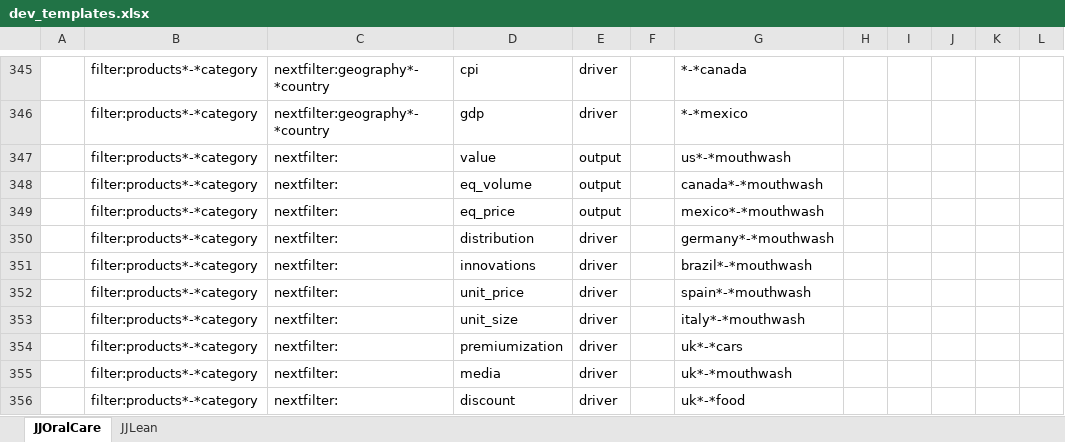
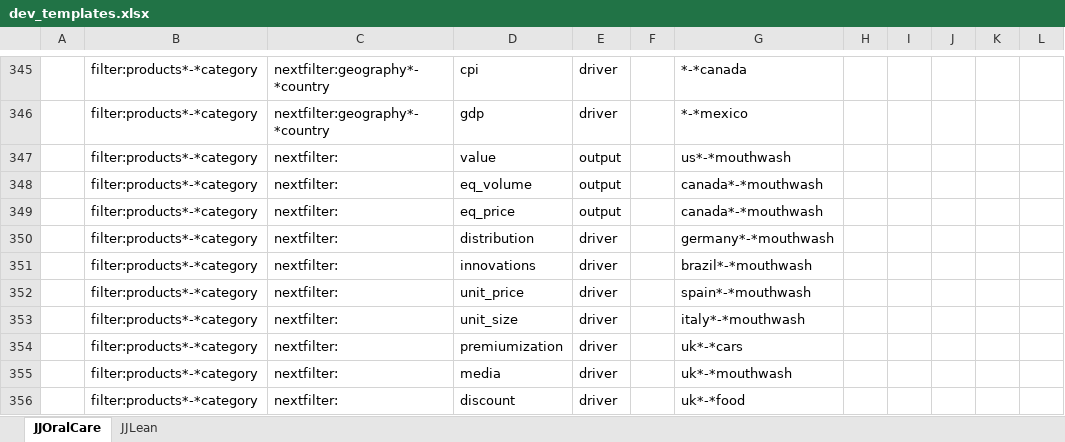
Before and after one commit to 4iStanUSer/_dev, an Excel workbook: templates/dev_templates.xlsx, sheet JJOralCare, drawn as a sheet; only a part is shown, gaps mark what is left out; values as stored, in another font and other column widths than the file's, no borders; the diff names each change by its address in the sheet, - before the commit and + after, or states it on an @@ line.

```diff
--- a/templates/dev_templates.xlsx (sheet JJOralCare)
+++ b/templates/dev_templates.xlsx (sheet JJOralCare)
-G349: mexico*-*mouthwash
+G349: canada*-*mouthwash
```
Also changed, not shown: 16 other files.
